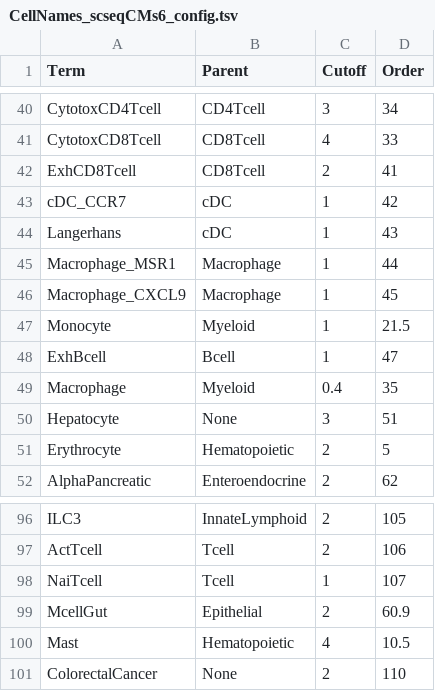
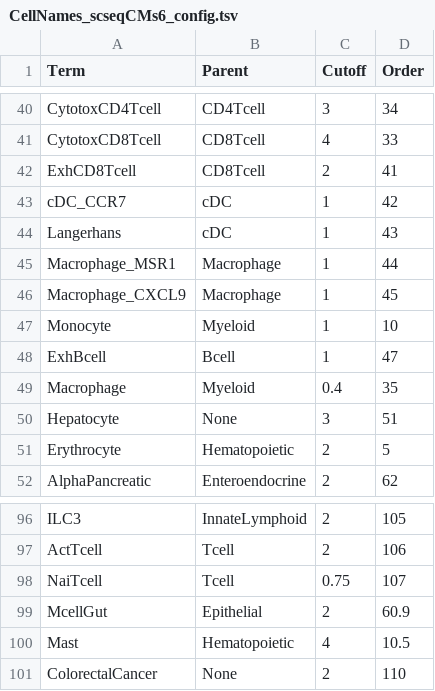
Before and after one commit to paulgeser/besca-truncated, a TSV file: besca/datasets/genesets/CellNames_scseqCMs6_config.tsv, drawn as a sheet; only a part is shown, gaps mark what is left out; the diff covers the shown part only.

```diff
--- a/besca/datasets/genesets/CellNames_scseqCMs6_config.tsv
+++ b/besca/datasets/genesets/CellNames_scseqCMs6_config.tsv
@@ -46,3 +46,3 @@ Macrophage_MSR1	Macrophage	1	44
 Macrophage_CXCL9	Macrophage	1	45
-Monocyte	Myeloid	1	21.5
+Monocyte	Myeloid	1	10
 ExhBcell	Bcell	1	47
@@ -97,3 +97,3 @@ ILC3	InnateLymphoid	2	105
 ActTcell	Tcell	2	106
-NaiTcell	Tcell	1	107
+NaiTcell	Tcell	0.75	107
 McellGut	Epithelial	2	60.9
```
Also changed, not shown: 9 edited cells elsewhere in this file, besca/datasets/genesets/CellNames_scseqCMs6_config.mouse.tsv, 1 other file.
